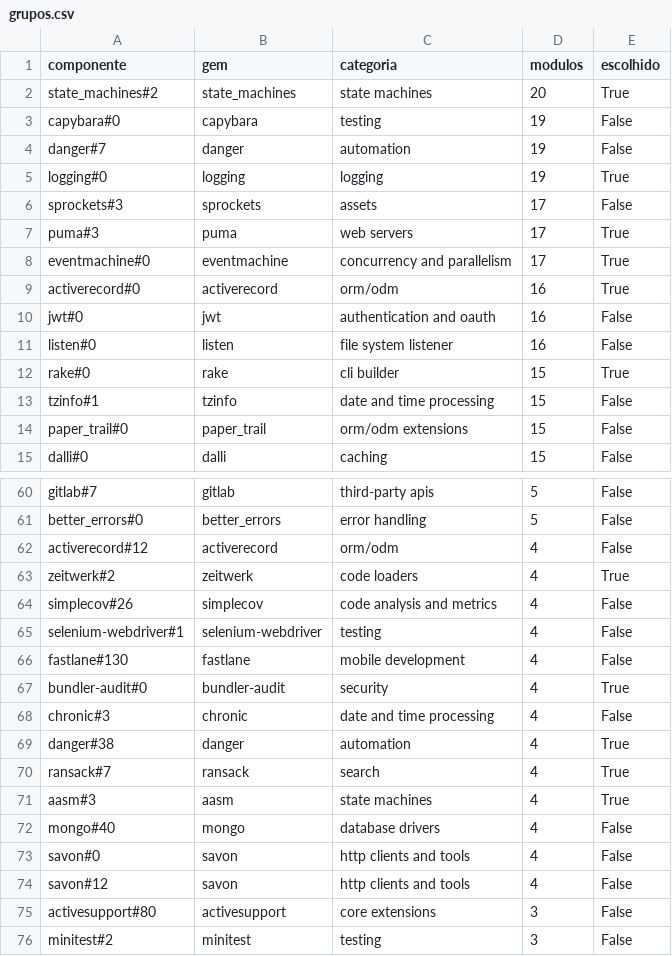
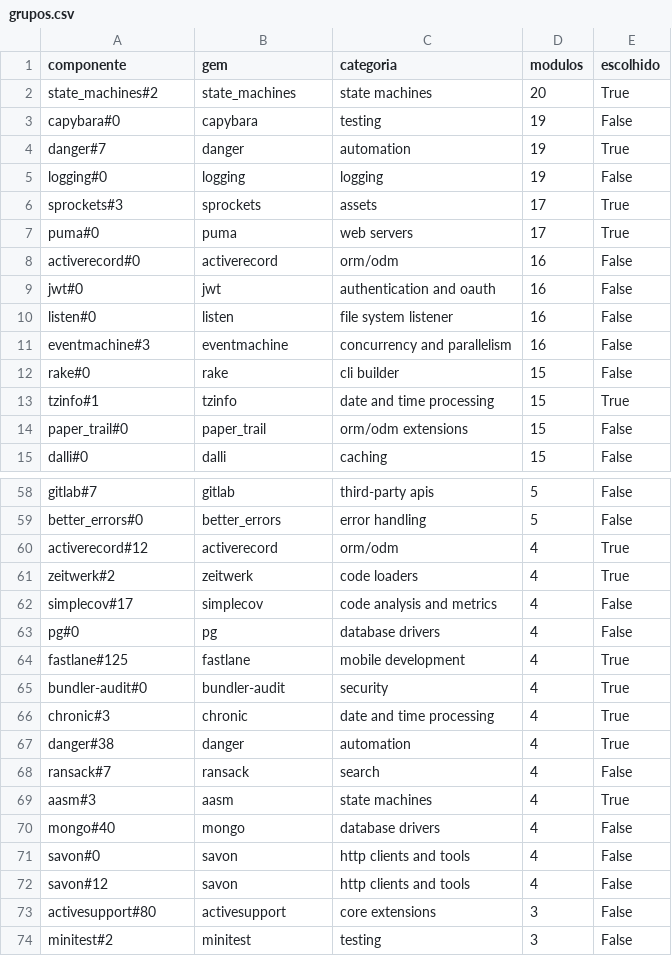
Before and after one commit to MarioJoaoGR/MARTA, a CSV file: apresentacao/demo_dataset/7_selecao/grupos.csv, drawn as a sheet; only a part is shown, gaps mark what is left out; the diff covers the shown part only.

```diff
--- a/apresentacao/demo_dataset/7_selecao/grupos.csv
+++ b/apresentacao/demo_dataset/7_selecao/grupos.csv
@@ -3,12 +3,12 @@ state_machines#2,state_machines,state machines,20,True
 capybara#0,capybara,testing,19,False
-danger#7,danger,automation,19,False
-logging#0,logging,logging,19,True
-sprockets#3,sprockets,assets,17,False
-puma#3,puma,web servers,17,True
-eventmachine#0,eventmachine,concurrency and parallelism,17,True
-activerecord#0,activerecord,orm/odm,16,True
+danger#7,danger,automation,19,True
+logging#0,logging,logging,19,False
+sprockets#3,sprockets,assets,17,True
+puma#0,puma,web servers,17,True
+activerecord#0,activerecord,orm/odm,16,False
 jwt#0,jwt,authentication and oauth,16,False
 listen#0,listen,file system listener,16,False
-rake#0,rake,cli builder,15,True
-tzinfo#1,tzinfo,date and time processing,15,False
+eventmachine#3,eventmachine,concurrency and parallelism,16,False
+rake#0,rake,cli builder,15,False
+tzinfo#1,tzinfo,date and time processing,15,True
 paper_trail#0,paper_trail,orm/odm extensions,15,False
@@ -61,11 +59,11 @@ gitlab#7,gitlab,third-party apis,5,False
 better_errors#0,better_errors,error handling,5,False
-activerecord#12,activerecord,orm/odm,4,False
+activerecord#12,activerecord,orm/odm,4,True
 zeitwerk#2,zeitwerk,code loaders,4,True
-simplecov#26,simplecov,code analysis and metrics,4,False
-selenium-webdriver#1,selenium-webdriver,testing,4,False
-fastlane#130,fastlane,mobile development,4,False
+simplecov#17,simplecov,code analysis and metrics,4,False
+pg#0,pg,database drivers,4,False
+fastlane#125,fastlane,mobile development,4,True
 bundler-audit#0,bundler-audit,security,4,True
-chronic#3,chronic,date and time processing,4,False
+chronic#3,chronic,date and time processing,4,True
 danger#38,danger,automation,4,True
-ransack#7,ransack,search,4,True
+ransack#7,ransack,search,4,False
 aasm#3,aasm,state machines,4,True
```
Also changed, not shown: 2 added rows, 4 removed rows and 11 edited cells elsewhere in this file, apresentacao/demo_dataset/7_selecao/corpus.csv, 6 other files.
